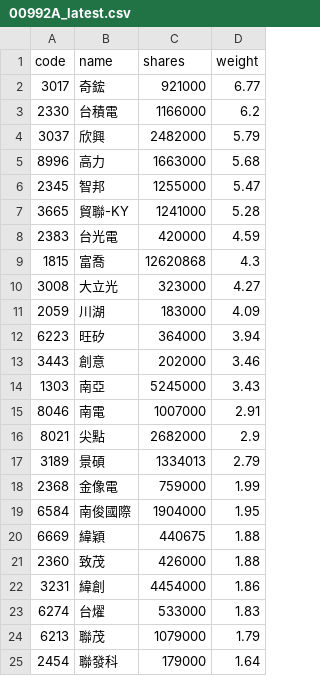
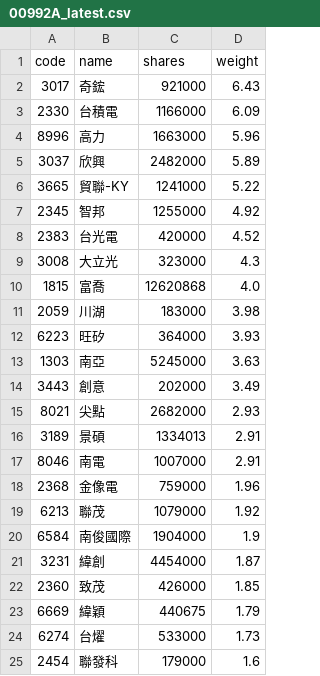
Before and after one commit to 4ru1013/capital-etf-00992a-portfolio, a CSV file: data/out/00992A_latest.csv, drawn as a sheet; only a part is shown; the diff covers the shown part only.

```diff
--- a/data/out/00992A_latest.csv
+++ b/data/out/00992A_latest.csv
@@ -1,25 +1,25 @@
 code,name,shares,weight
-3017,奇鋐,921000,6.77
-2330,台積電,1166000,6.2
-3037,欣興,2482000,5.79
-8996,高力,1663000,5.68
-2345,智邦,1255000,5.47
-3665,貿聯-KY,1241000,5.28
-2383,台光電,420000,4.59
-1815,富喬,12620868,4.3
-3008,大立光,323000,4.27
-2059,川湖,183000,4.09
-6223,旺矽,364000,3.94
-3443,創意,202000,3.46
-1303,南亞,5245000,3.43
+3017,奇鋐,921000,6.43
+2330,台積電,1166000,6.09
+8996,高力,1663000,5.96
+3037,欣興,2482000,5.89
+3665,貿聯-KY,1241000,5.22
+2345,智邦,1255000,4.92
+2383,台光電,420000,4.52
+3008,大立光,323000,4.3
+1815,富喬,12620868,4.0
+2059,川湖,183000,3.98
+6223,旺矽,364000,3.93
+1303,南亞,5245000,3.63
+3443,創意,202000,3.49
+8021,尖點,2682000,2.93
+3189,景碩,1334013,2.91
 8046,南電,1007000,2.91
-8021,尖點,2682000,2.9
-3189,景碩,1334013,2.79
-2368,金像電,759000,1.99
-6584,南俊國際,1904000,1.95
-6669,緯穎,440675,1.88
-2360,致茂,426000,1.88
-3231,緯創,4454000,1.86
-6274,台燿,533000,1.83
-6213,聯茂,1079000,1.79
-2454,聯發科,179000,1.64
+2368,金像電,759000,1.96
+6213,聯茂,1079000,1.92
+6584,南俊國際,1904000,1.9
+3231,緯創,4454000,1.87
+2360,致茂,426000,1.85
+6669,緯穎,440675,1.79
+6274,台燿,533000,1.73
+2454,聯發科,179000,1.6
```
Also changed, not shown: 3 added rows, 3 removed rows and 10 edited cells elsewhere in this file, 3 other files.
